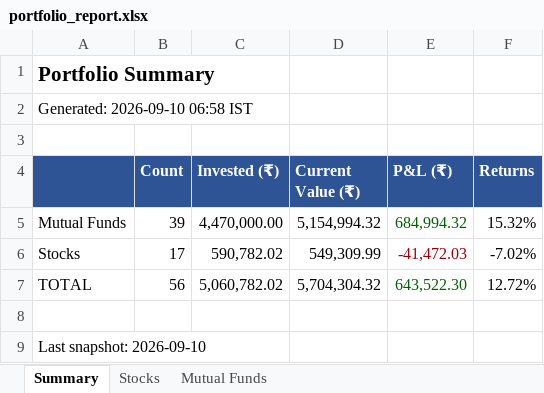
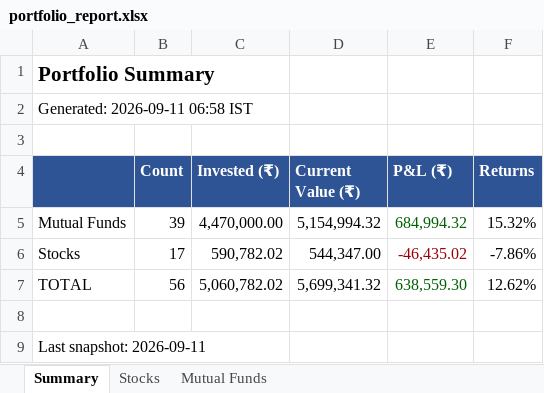
Before and after one commit to greenteamz/track_fin, an Excel workbook: portfolio_report.xlsx, sheet Summary, drawn as a sheet; values as stored, in another font and other column widths than the file's, no borders; the diff names each change by its address in the sheet, - before the commit and + after, or states it on an @@ line.

```diff
--- a/portfolio_report.xlsx (sheet Summary)
+++ b/portfolio_report.xlsx (sheet Summary)
-A2: Generated: 2026-09-10 06:58 IST
+A2: Generated: 2026-09-11 06:58 IST
-D6 (Current Value (₹)): 549,309.99
+D6 (Current Value (₹)): 544,347.00
-E6 (P&L (₹)): -41,472.03
+E6 (P&L (₹)): -46,435.02
-F6 (Returns): -7.02%
+F6 (Returns): -7.86%
-D7 (Current Value (₹)): 5,704,304.32
+D7 (Current Value (₹)): 5,699,341.32
-E7 (P&L (₹)): 643,522.30
+E7 (P&L (₹)): 638,559.30
-F7 (Returns): 12.72%
+F7 (Returns): 12.62%
-A9: Last snapshot: 2026-09-10
+A9: Last snapshot: 2026-09-11
```
Also changed, not shown: sheet Stocks.
